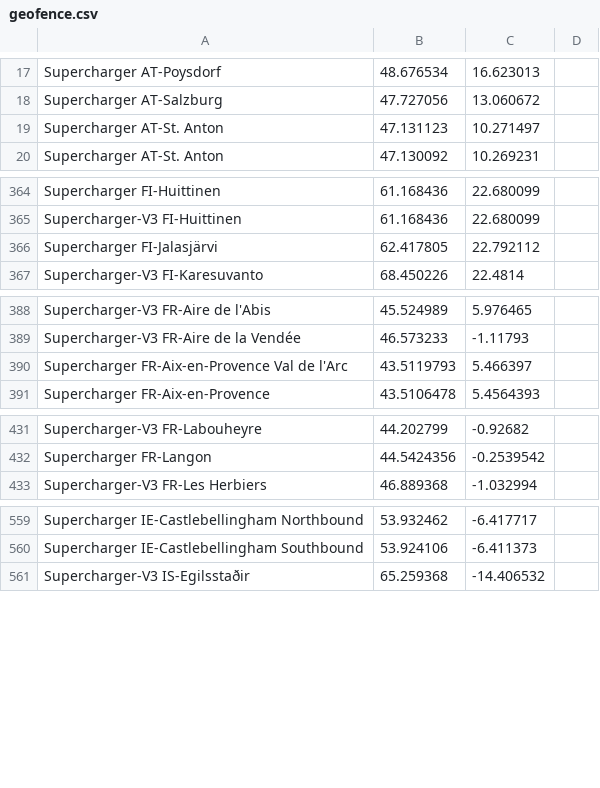
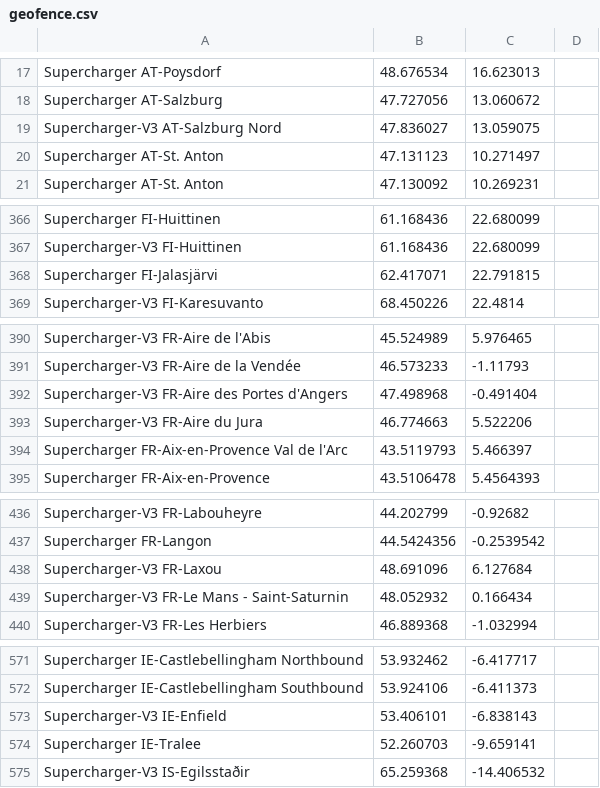
Before and after one commit to bassmaster187/TeslaLogger, a CSV file: TeslaLogger/bin/geofence.csv, drawn as a sheet; only a part is shown, gaps mark what is left out; removed rows and columns are numbered as before the commit, all else as after; the diff covers the shown part only; the diff names each change by its address in the sheet, - before the commit and + after, or states it on an @@ line.

```diff
--- a/TeslaLogger/bin/geofence.csv
+++ b/TeslaLogger/bin/geofence.csv
+row 19: Supercharger-V3 AT-Salzburg Nord | 47.836027 | 13.059075
-row 366: Supercharger FI-Jalasjärvi | 62.417805 | 22.792112
+row 368: Supercharger FI-Jalasjärvi | 62.417071 | 22.791815
+row 392: Supercharger-V3 FR-Aire des Portes d'Angers | 47.498968 | -0.491404
+row 393: Supercharger-V3 FR-Aire du Jura | 46.774663 | 5.522206
+row 438: Supercharger-V3 FR-Laxou | 48.691096 | 6.127684
+row 439: Supercharger-V3 FR-Le Mans - Saint-Saturnin | 48.052932 | 0.166434
+row 573: Supercharger-V3 IE-Enfield | 53.406101 | -6.838143
+row 574: Supercharger IE-Tralee | 52.260703 | -9.659141
```
Also changed, not shown: 22 added rows, 6 removed rows and 1 edited cell elsewhere in this file.
